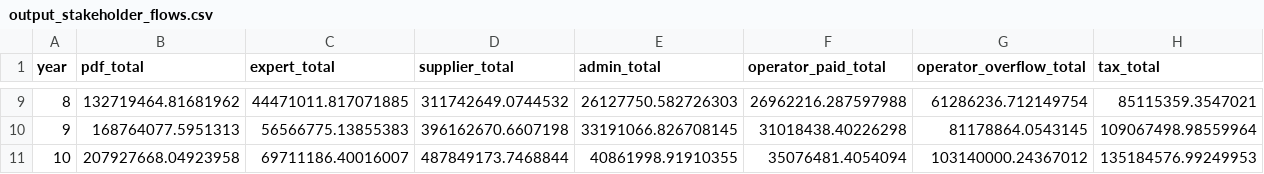
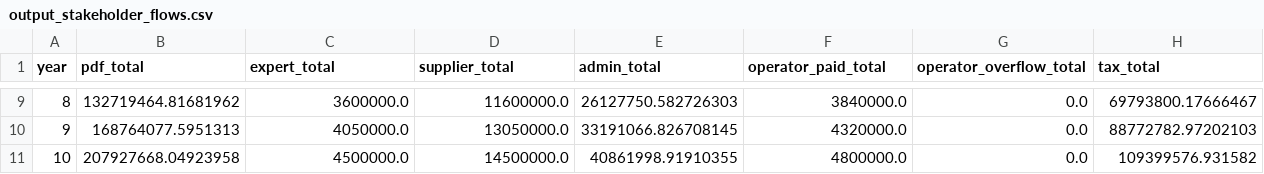
Before and after one commit to ksingla-GL/FELT_Modelling, a CSV file: outputs/output_stakeholder_flows.csv, drawn as a sheet; only a part is shown, gaps mark what is left out; the diff covers the shown part only.

```diff
--- a/outputs/output_stakeholder_flows.csv
+++ b/outputs/output_stakeholder_flows.csv
@@ -9,3 +9,3 @@ year,pdf_total,expert_total,supplier_total,admin_total,operator_paid_total,opera
-8,132719464.81681962,44471011.817071885,311742649.0744532,26127750.582726303,26962216.287597988,61286236.712149754,85115359.3547021
-9,168764077.5951313,56566775.13855383,396162670.6607198,33191066.826708145,31018438.40226298,81178864.0543145,109067498.98559964
-10,207927668.04923958,69711186.40016007,487849173.7468844,40861998.91910355,35076481.4054094,103140000.24367012,135184576.99249953
+8,132719464.81681962,3600000.0,11600000.0,26127750.582726303,3840000.0,0.0,69793800.17666467
+9,168764077.5951313,4050000.0,13050000.0,33191066.826708145,4320000.0,0.0,88772782.97202103
+10,207927668.04923958,4500000.0,14500000.0,40861998.91910355,4800000.0,0.0,109399576.931582
```
Also changed, not shown: 31 edited cells elsewhere in this file, inputs/4_cost_structure.csv, outputs/output_portfolio_summary.csv, 11 other files.
